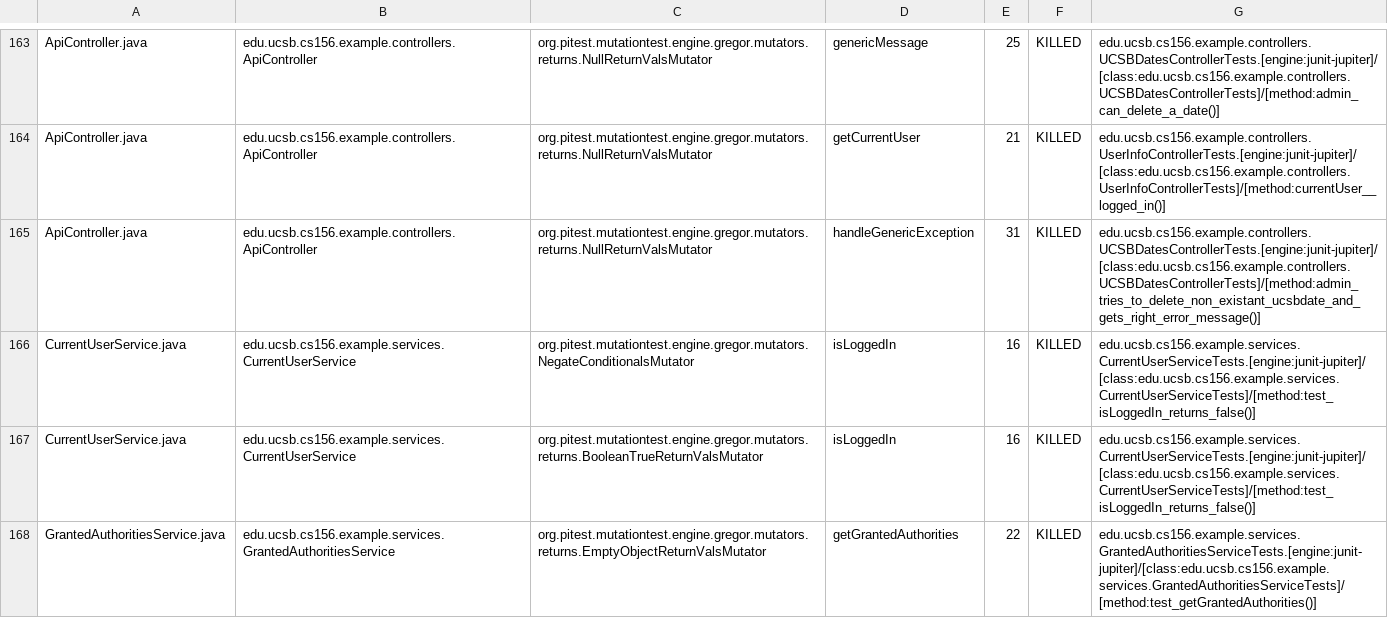
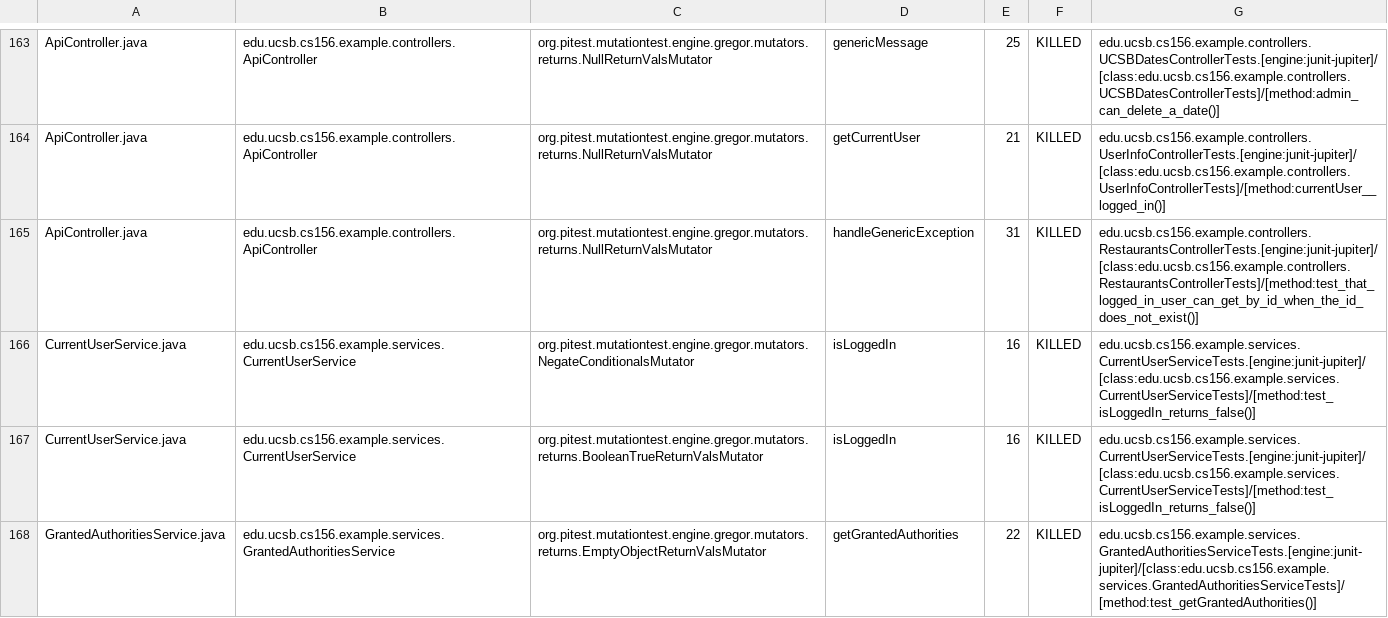
Before and after one commit to ucsb-cs156-f23/team03-f23-7pm-3, a CSV file: prs/80/pitest/mutations.csv, drawn as a sheet; only a part is shown, gaps mark what is left out.

Commit message:
Deploying to gh-pages from @ ucsb-cs156-f23/team03-f23-7pm-3@f47e437470ce99c75cd9c11d151fc0451e6e8bc3 🚀

```diff
--- a/prs/80/pitest/mutations.csv
+++ b/prs/80/pitest/mutations.csv
@@ -164,3 +164,3 @@ ApiController.java,edu.ucsb.cs156.example.controllers.ApiController,org.pitest.m
 ApiController.java,edu.ucsb.cs156.example.controllers.ApiController,org.pitest.mutationtest.engine.gregor.mutators.returns.NullReturnValsMutator,getCurrentUser,21,KILLED,edu.ucsb.cs156.example.controllers.UserInfoControllerTests.[engine:junit-jupiter]/[class:edu.ucsb.cs156.example.controllers.UserInfoControllerTests]/[method:currentUser__logged_in()]
-ApiController.java,edu.ucsb.cs156.example.controllers.ApiController,org.pitest.mutationtest.engine.gregor.mutators.returns.NullReturnValsMutator,handleGenericException,31,KILLED,edu.ucsb.cs156.example.controllers.UCSBDatesControllerTests.[engine:junit-jupiter]/[class:edu.ucsb.cs156.example.controllers.UCSBDatesControllerTests]/[method:admin_tries_to_delete_non_existant_ucsbdate_and_gets_right_error_message()]
+ApiController.java,edu.ucsb.cs156.example.controllers.ApiController,org.pitest.mutationtest.engine.gregor.mutators.returns.NullReturnValsMutator,handleGenericException,31,KILLED,edu.ucsb.cs156.example.controllers.RestaurantsControllerTests.[engine:junit-jupiter]/[class:edu.ucsb.cs156.example.controllers.RestaurantsControllerTests]/[method:test_that_logged_in_user_can_get_by_id_when_the_id_does_not_exist()]
 CurrentUserService.java,edu.ucsb.cs156.example.services.CurrentUserService,org.pitest.mutationtest.engine.gregor.mutators.NegateConditionalsMutator,isLoggedIn,16,KILLED,edu.ucsb.cs156.example.services.CurrentUserServiceTests.[engine:junit-jupiter]/[class:edu.ucsb.cs156.example.services.CurrentUserServiceTests]/[method:test_isLoggedIn_returns_false()]
```
Also changed, not shown: 18 other files.
